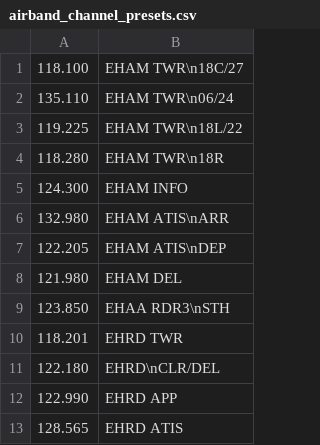
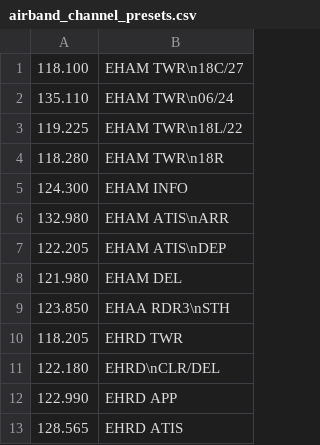
Before and after one commit to danielkappelle/portable-sdr-pi, a CSV file: software/assets/airband_channel_presets.csv, drawn as a sheet.

Commit message:
Fix EHRD twr frequency

```diff
--- a/software/assets/airband_channel_presets.csv
+++ b/software/assets/airband_channel_presets.csv
@@ -9,3 +9,3 @@
 123.850,EHAA RDR3\nSTH
-118.201,EHRD TWR
+118.205,EHRD TWR
 122.180,EHRD\nCLR/DEL
```
